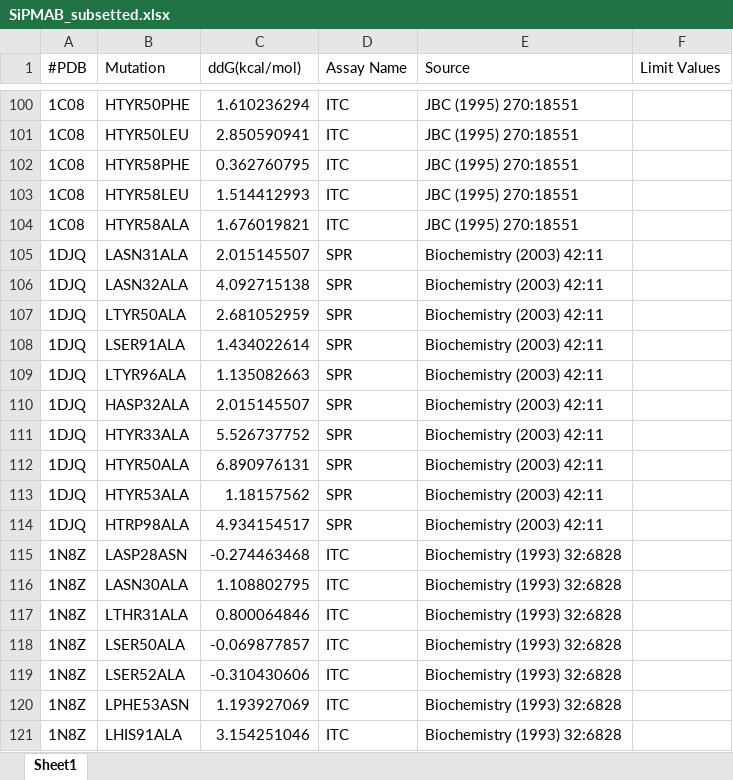
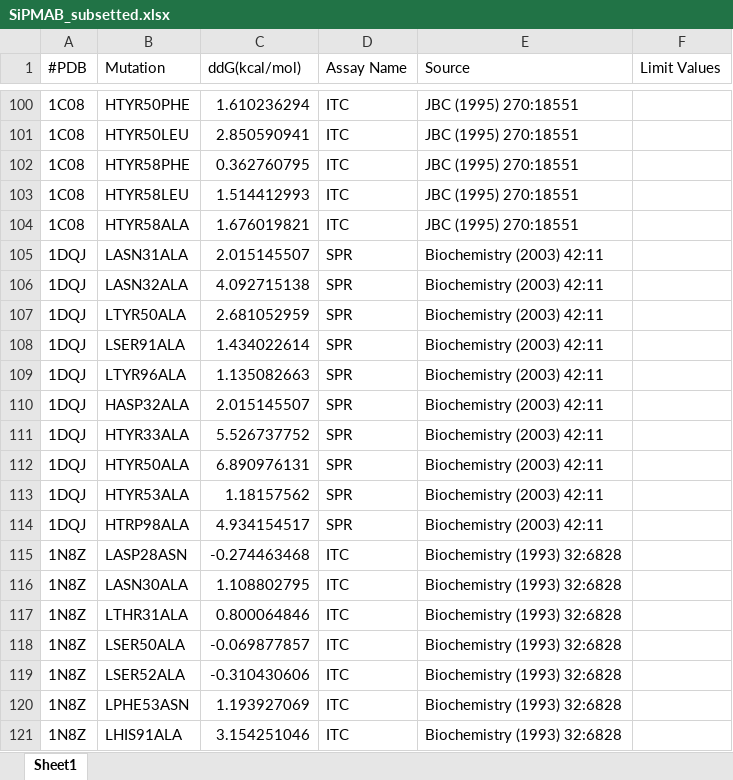
Before and after one commit to k-chrispens/rosetta-antibody-ddgs, an Excel workbook: raw_datasets/SiPMAB_subsetted.xlsx, sheet Sheet1, drawn as a sheet; only a part is shown, gaps mark what is left out; values as stored, in another font and other column widths than the file's, no borders; the diff names each change by its address in the sheet, - before the commit and + after, or states it on an @@ line.

Commit message:
fixed some issues with the data, misnamed PDB and misinterpretation of variant for Phillips

```diff
--- a/raw_datasets/SiPMAB_subsetted.xlsx (sheet Sheet1)
+++ b/raw_datasets/SiPMAB_subsetted.xlsx (sheet Sheet1)
-A105:A114 (#PDB): 1DJQ
+A105:A114 (#PDB): 1DQJ
```
Also changed, not shown: 5 other files.
